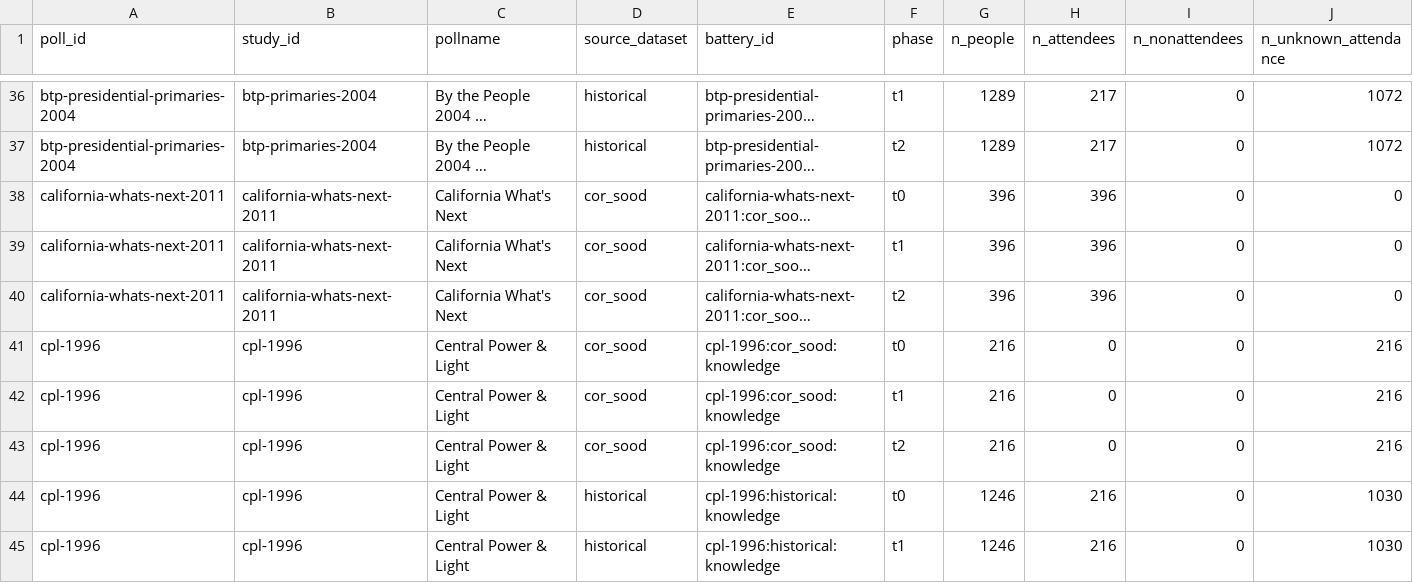
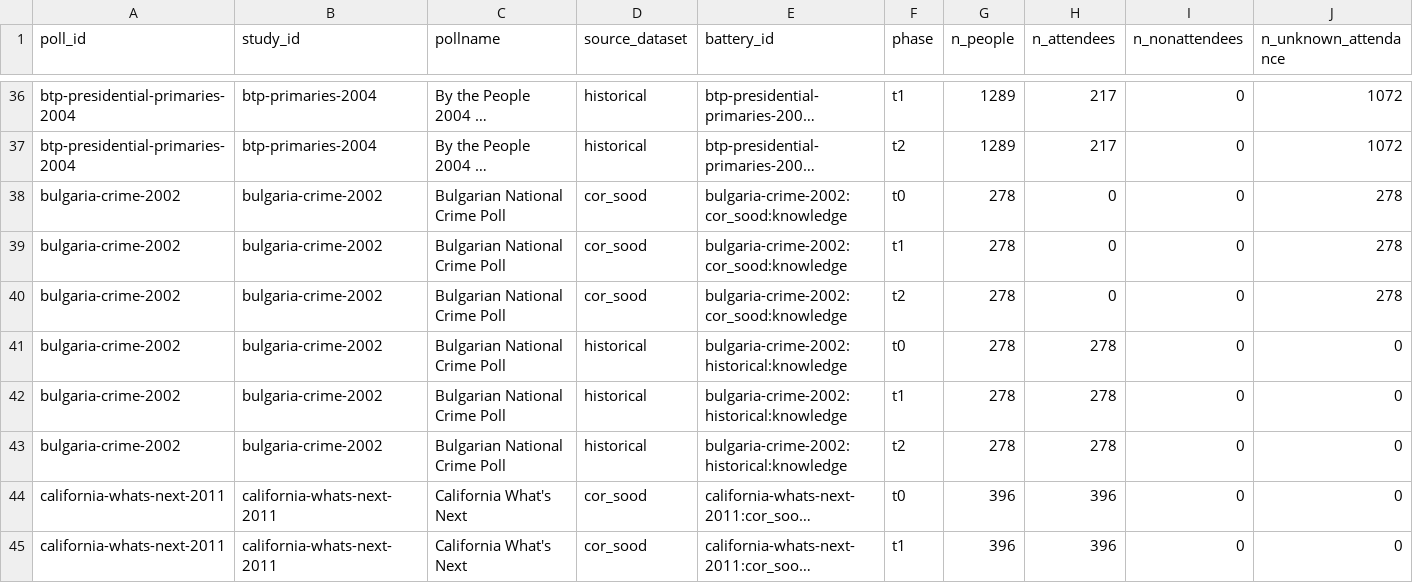
Before and after one commit to soodoku/dp-learning, a CSV file: tabs/phase_coverage.csv, drawn as a sheet; only a part is shown, gaps mark what is left out; the shorter side is filled out with more unchanged rows; long unchanged cells end in …; rows hold the shown columns only; the diff names each change by its address in the sheet, - before the commit and + after, or states it on an @@ line.

```diff
--- a/tabs/phase_coverage.csv
+++ b/tabs/phase_coverage.csv
+row 38: bulgaria-crime-2002 | bulgaria-crime-2002 | Bulgarian National Crime Poll | cor_sood | bulgaria-crime-2002:cor_sood:knowledge | t0 | 278 | 0 | 0 | 278
+row 39: bulgaria-crime-2002 | bulgaria-crime-2002 | Bulgarian National Crime Poll | cor_sood | bulgaria-crime-2002:cor_sood:knowledge | t1 | 278 | 0 | 0 | 278
+row 40: bulgaria-crime-2002 | bulgaria-crime-2002 | Bulgarian National Crime Poll | cor_sood | bulgaria-crime-2002:cor_sood:knowledge | t2 | 278 | 0 | 0 | 278
+row 41: bulgaria-crime-2002 | bulgaria-crime-2002 | Bulgarian National Crime Poll | historical | bulgaria-crime-2002:historical:knowledge | t0 | 278 | 278 | 0 | 0
+row 42: bulgaria-crime-2002 | bulgaria-crime-2002 | Bulgarian National Crime Poll | historical | bulgaria-crime-2002:historical:knowledge | t1 | 278 | 278 | 0 | 0
+row 43: bulgaria-crime-2002 | bulgaria-crime-2002 | Bulgarian National Crime Poll | historical | bulgaria-crime-2002:historical:knowledge | t2 | 278 | 278 | 0 | 0
```
Also changed, not shown: tabs/phase_contrasts.csv, tabs/selection.csv, 18 other files.
